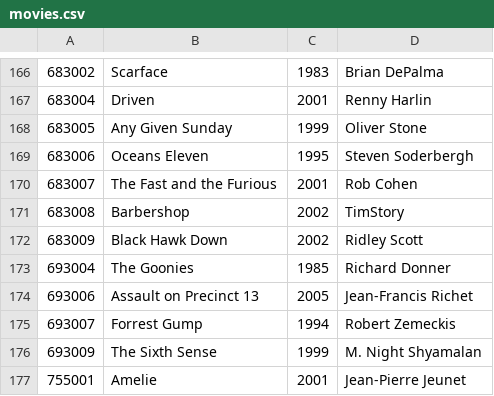
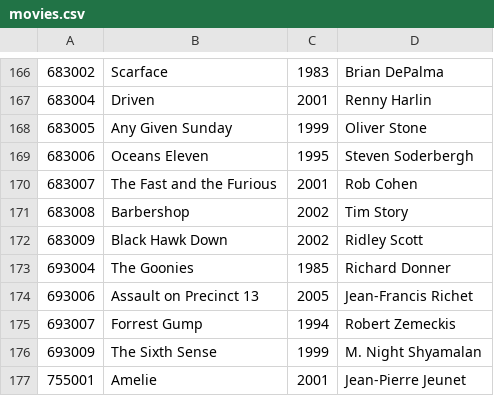
Before and after one commit to marleau/cs122b_moviequiz, a CSV file: assets/movies.csv, drawn as a sheet; only a part is shown, gaps mark what is left out.

Commit message:
clean up csv

```diff
--- a/assets/movies.csv
+++ b/assets/movies.csv
@@ -170,3 +170,3 @@
 683007,"The Fast and the Furious",2001,"Rob Cohen"
-683008,"Barbershop",2002,"TimStory"
+683008,"Barbershop",2002,"Tim Story"
 683009,"Black Hawk Down",2002,"Ridley Scott"
```
